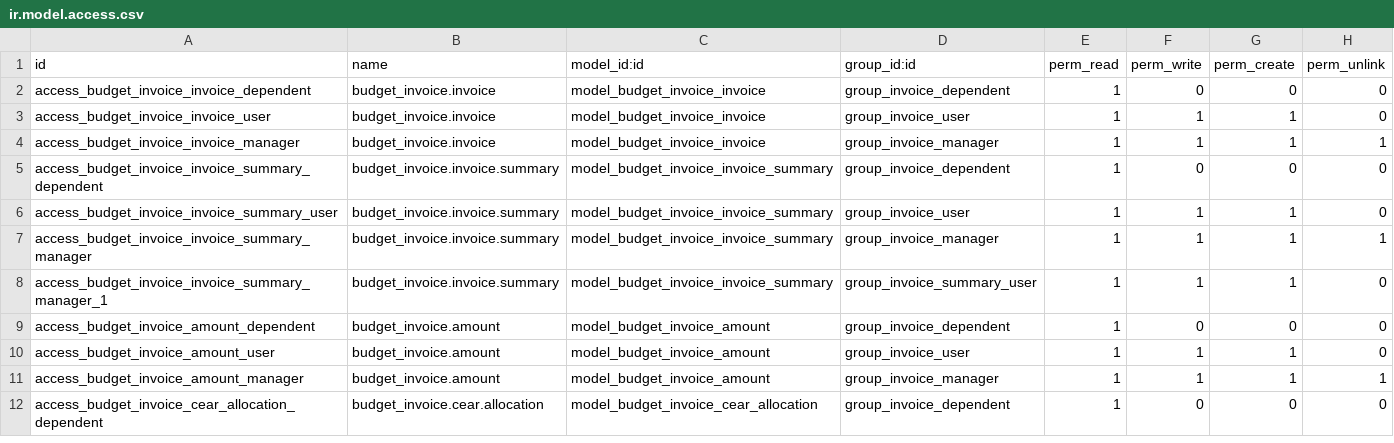
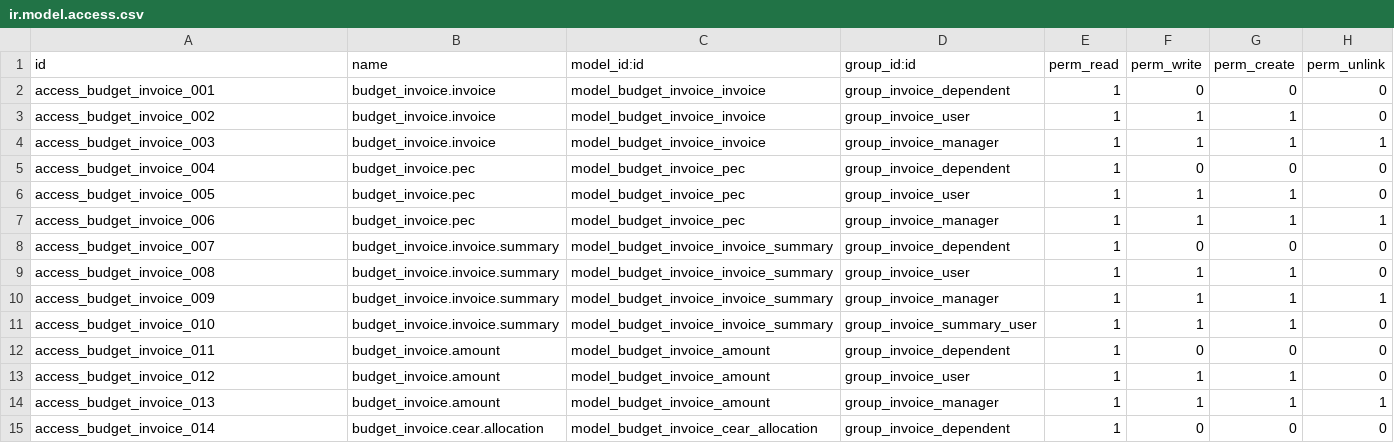
Before and after one commit to Guobower/odoo-budget-invoice, a CSV file: security/ir.model.access.csv, drawn as a sheet; only a part is shown; the diff covers the shown part only.

Commit message:
Added datetime, relativedelta, cr in eval_context for default discount Change year_invoice logic, to consider year even if it is not within     contract_start and contract_end Make code in xml only editable by administrator

```diff
--- a/security/ir.model.access.csv
+++ b/security/ir.model.access.csv
@@ -1,12 +1,15 @@
 id,name,model_id:id,group_id:id,perm_read,perm_write,perm_create,perm_unlink
-access_budget_invoice_invoice_dependent,budget_invoice.invoice,model_budget_invoice_invoice,group_invoice_dependent,1,0,0,0
-access_budget_invoice_invoice_user,budget_invoice.invoice,model_budget_invoice_invoice,group_invoice_user,1,1,1,0
-access_budget_invoice_invoice_manager,budget_invoice.invoice,model_budget_invoice_invoice,group_invoice_manager,1,1,1,1
-access_budget_invoice_invoice_summary_dependent,budget_invoice.invoice.summary,model_budget_invoice_invoice_summary,group_invoice_dependent,1,0,0,0
-access_budget_invoice_invoice_summary_user,budget_invoice.invoice.summary,model_budget_invoice_invoice_summary,group_invoice_user,1,1,1,0
-access_budget_invoice_invoice_summary_manager,budget_invoice.invoice.summary,model_budget_invoice_invoice_summary,group_invoice_manager,1,1,1,1
-access_budget_invoice_invoice_summary_manager_1,budget_invoice.invoice.summary,model_budget_invoice_invoice_summary,group_invoice_summary_user,1,1,1,0
-access_budget_invoice_amount_dependent,budget_invoice.amount,model_budget_invoice_amount,group_invoice_dependent,1,0,0,0
-access_budget_invoice_amount_user,budget_invoice.amount,model_budget_invoice_amount,group_invoice_user,1,1,1,0
-access_budget_invoice_amount_manager,budget_invoice.amount,model_budget_invoice_amount,group_invoice_manager,1,1,1,1
-access_budget_invoice_cear_allocation_dependent,budget_invoice.cear.allocation,model_budget_invoice_cear_allocation,group_invoice_dependent,1,0,0,0
+access_budget_invoice_001,budget_invoice.invoice,model_budget_invoice_invoice,group_invoice_dependent,1,0,0,0
+access_budget_invoice_002,budget_invoice.invoice,model_budget_invoice_invoice,group_invoice_user,1,1,1,0
+access_budget_invoice_003,budget_invoice.invoice,model_budget_invoice_invoice,group_invoice_manager,1,1,1,1
+access_budget_invoice_004,budget_invoice.pec,model_budget_invoice_pec,group_invoice_dependent,1,0,0,0
+access_budget_invoice_005,budget_invoice.pec,model_budget_invoice_pec,group_invoice_user,1,1,1,0
+access_budget_invoice_006,budget_invoice.pec,model_budget_invoice_pec,group_invoice_manager,1,1,1,1
+access_budget_invoice_007,budget_invoice.invoice.summary,model_budget_invoice_invoice_summary,group_invoice_dependent,1,0,0,0
+access_budget_invoice_008,budget_invoice.invoice.summary,model_budget_invoice_invoice_summary,group_invoice_user,1,1,1,0
+access_budget_invoice_009,budget_invoice.invoice.summary,model_budget_invoice_invoice_summary,group_invoice_manager,1,1,1,1
+access_budget_invoice_010,budget_invoice.invoice.summary,model_budget_invoice_invoice_summary,group_invoice_summary_user,1,1,1,0
+access_budget_invoice_011,budget_invoice.amount,model_budget_invoice_amount,group_invoice_dependent,1,0,0,0
+access_budget_invoice_012,budget_invoice.amount,model_budget_invoice_amount,group_invoice_user,1,1,1,0
+access_budget_invoice_013,budget_invoice.amount,model_budget_invoice_amount,group_invoice_manager,1,1,1,1
+access_budget_invoice_014,budget_invoice.cear.allocation,model_budget_invoice_cear_allocation,group_invoice_dependent,1,0,0,0
```
Also changed, not shown: 14 edited cells elsewhere in this file, 3 other files.
